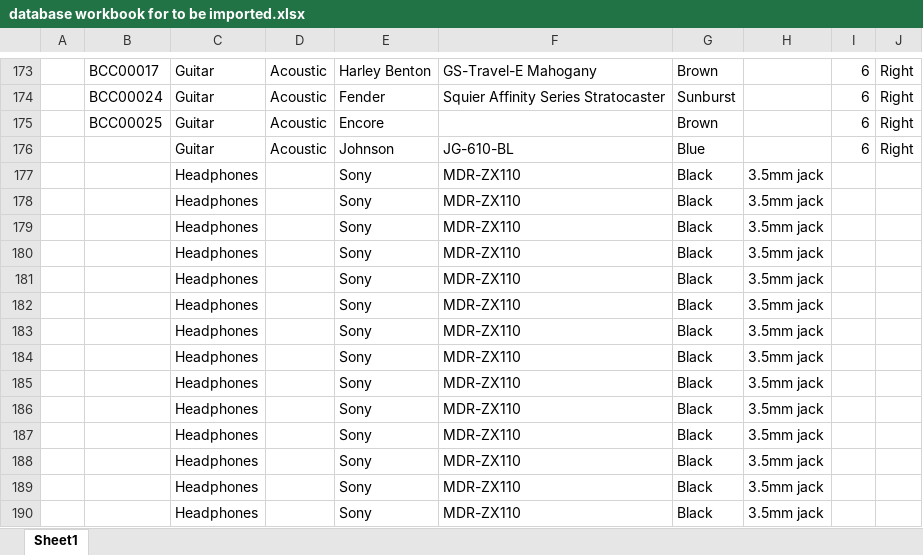
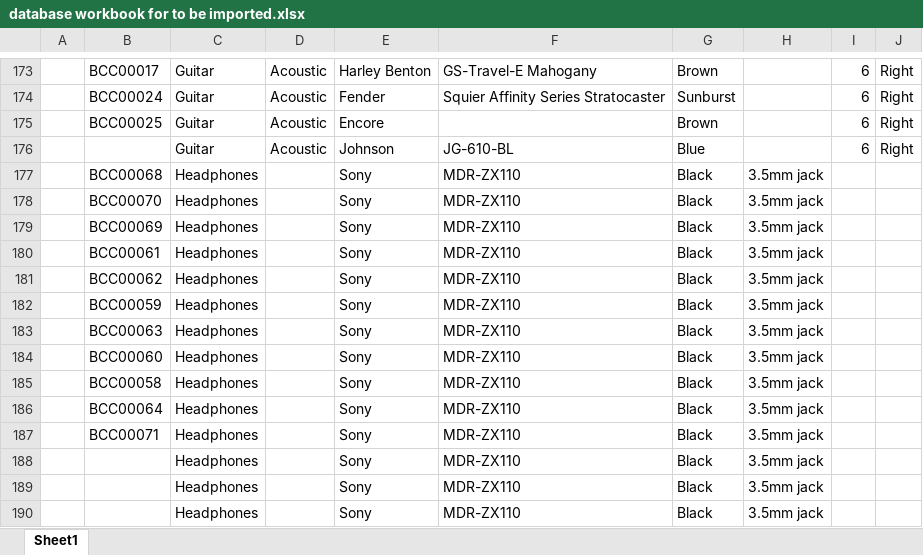
Before and after one commit to angelman95/lend-centre, an Excel workbook: database workbook for to be imported.xlsx, sheet Sheet1, drawn as a sheet; only a part is shown, gaps mark what is left out; values as stored, in another font and other column widths than the file's, no borders; the diff covers the shown part only; the diff names each change by its address in the sheet, - before the commit and + after, or states it on an @@ line.

```diff
--- a/database workbook for to be imported.xlsx (sheet Sheet1)
+++ b/database workbook for to be imported.xlsx (sheet Sheet1)
-B177: (empty)
+B177: BCC00068
-B178: (empty)
+B178: BCC00070
-B179: (empty)
+B179: BCC00069
-B180: (empty)
+B180: BCC00061
-B181: (empty)
+B181: BCC00062
-B182: (empty)
+B182: BCC00059
-B183: (empty)
+B183: BCC00063
-B184: (empty)
+B184: BCC00060
-B185: (empty)
+B185: BCC00058
-B186: (empty)
+B186: BCC00064
-B187: (empty)
+B187: BCC00071
```
Also changed, not shown: 5 added rows and 13 edited cells elsewhere in this sheet.
